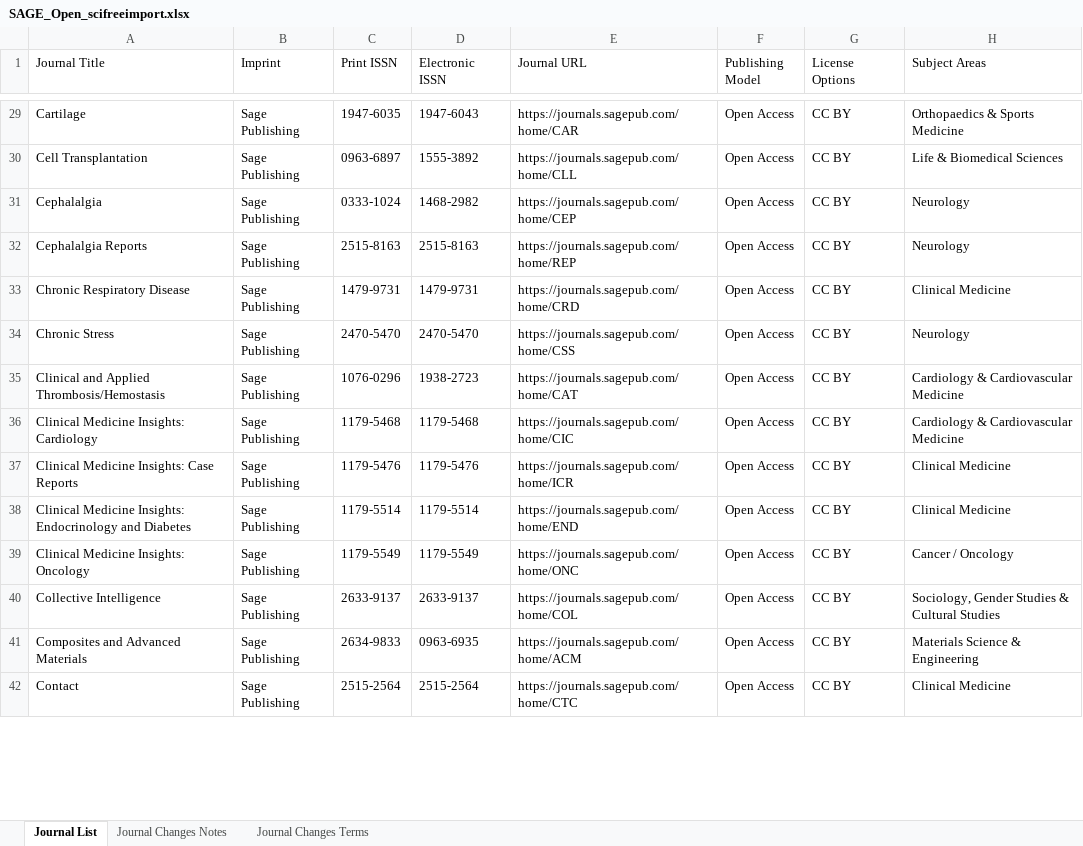
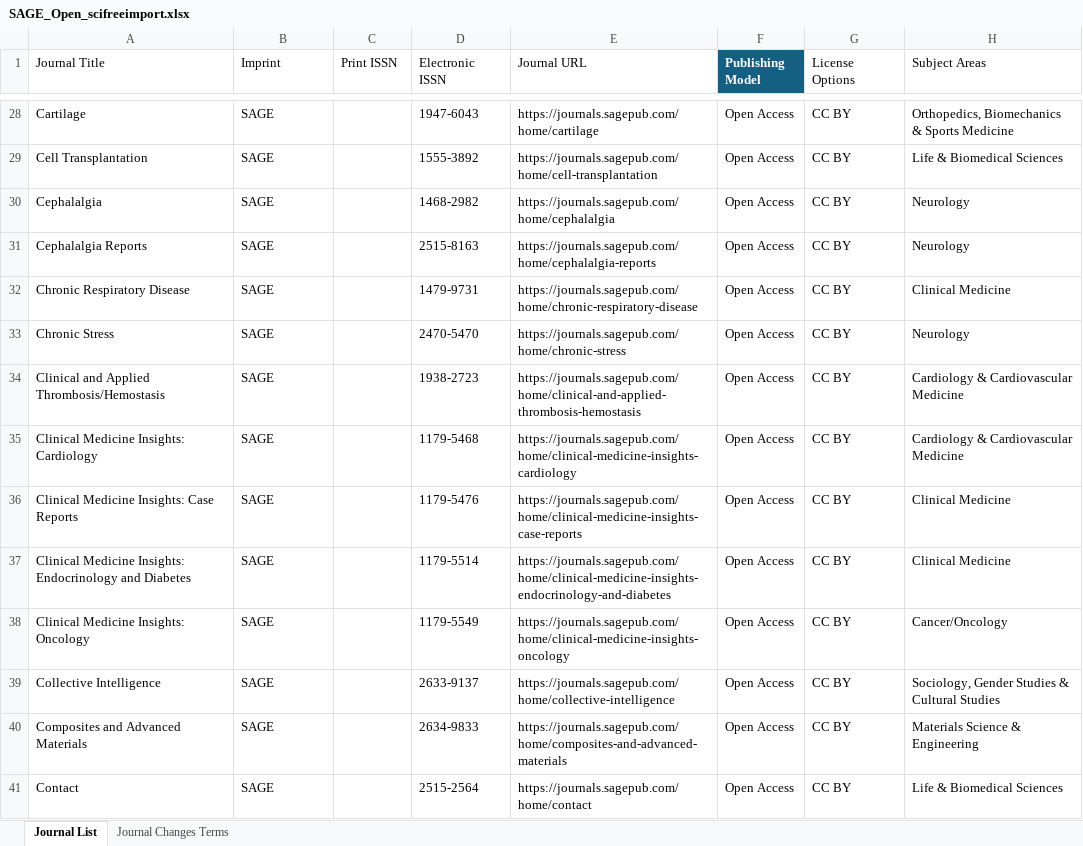
Before and after one commit to SciFreeOrg/UK-CoP, an Excel workbook: UK_CoP_TitleLists/SAGE_Open_scifreeimport.xlsx, sheet Journal List, drawn as a sheet; only a part is shown, gaps mark what is left out; values as stored, in another font and other column widths than the file's, no borders; table styles not drawn; addresses are those after the commit; the diff covers the shown part only; the diff names each change by its address in the sheet, - before the commit and + after, or states it on an @@ line.

Commit message:
SAGE_Open_scifreeimport 270426

```diff
--- a/UK_CoP_TitleLists/SAGE_Open_scifreeimport.xlsx (sheet Journal List)
+++ b/UK_CoP_TitleLists/SAGE_Open_scifreeimport.xlsx (sheet Journal List)
-sheet tab: Journal Changes Notes
@@ F1 fill: none → #156082, bold: off → on, text colour: black → #FFFFFF @@
-B28:B41 (Imprint): Sage Publishing
+B28:B41 (Imprint): SAGE
-C28 (Print ISSN): 1947-6035
+C28 (Print ISSN): (empty)
-E28 (Journal URL): https://journals.sagepub.com/home/CAR
+E28 (Journal URL): https://journals.sagepub.com/home/cartilage
-H28 (Subject Areas): Orthopaedics & Sports Medicine
+H28 (Subject Areas): Orthopedics, Biomechanics & Sports Medicine
-C29 (Print ISSN): 0963-6897
+C29 (Print ISSN): (empty)
-E29 (Journal URL): https://journals.sagepub.com/home/CLL
+E29 (Journal URL): https://journals.sagepub.com/home/cell-transplantation
-C30 (Print ISSN): 0333-1024
+C30 (Print ISSN): (empty)
-E30 (Journal URL): https://journals.sagepub.com/home/CEP
+E30 (Journal URL): https://journals.sagepub.com/home/cephalalgia
-C31 (Print ISSN): 2515-8163
+C31 (Print ISSN): (empty)
-E31 (Journal URL): https://journals.sagepub.com/home/REP
+E31 (Journal URL): https://journals.sagepub.com/home/cephalalgia-reports
-C32 (Print ISSN): 1479-9731
+C32 (Print ISSN): (empty)
-E32 (Journal URL): https://journals.sagepub.com/home/CRD
+E32 (Journal URL): https://journals.sagepub.com/home/chronic-respiratory-disease
-C33 (Print ISSN): 2470-5470
+C33 (Print ISSN): (empty)
-E33 (Journal URL): https://journals.sagepub.com/home/CSS
+E33 (Journal URL): https://journals.sagepub.com/home/chronic-stress
-C34 (Print ISSN): 1076-0296
+C34 (Print ISSN): (empty)
-E34 (Journal URL): https://journals.sagepub.com/home/CAT
+E34 (Journal URL): https://journals.sagepub.com/home/clinical-and-applied-thrombosis-hemostasis
-C35 (Print ISSN): 1179-5468
+C35 (Print ISSN): (empty)
-E35 (Journal URL): https://journals.sagepub.com/home/CIC
+E35 (Journal URL): https://journals.sagepub.com/home/clinical-medicine-insights-cardiology
-C36 (Print ISSN): 1179-5476
+C36 (Print ISSN): (empty)
-E36 (Journal URL): https://journals.sagepub.com/home/ICR
+E36 (Journal URL): https://journals.sagepub.com/home/clinical-medicine-insights-case-reports
-C37 (Print ISSN): 1179-5514
+C37 (Print ISSN): (empty)
-E37 (Journal URL): https://journals.sagepub.com/home/END
+E37 (Journal URL): https://journals.sagepub.com/home/clinical-medicine-insights-endocrinology-and-diabetes
-C38 (Print ISSN): 1179-5549
+C38 (Print ISSN): (empty)
-E38 (Journal URL): https://journals.sagepub.com/home/ONC
+E38 (Journal URL): https://journals.sagepub.com/home/clinical-medicine-insights-oncology
-H38 (Subject Areas): Cancer / Oncology
+H38 (Subject Areas): Cancer/Oncology
-C39 (Print ISSN): 2633-9137
+C39 (Print ISSN): (empty)
-E39 (Journal URL): https://journals.sagepub.com/home/COL
+E39 (Journal URL): https://journals.sagepub.com/home/collective-intelligence
-C40 (Print ISSN): 2634-9833
+C40 (Print ISSN): (empty)
-D40 (Electronic ISSN): 0963-6935
+D40 (Electronic ISSN): 2634-9833
-E40 (Journal URL): https://journals.sagepub.com/home/ACM
+E40 (Journal URL): https://journals.sagepub.com/home/composites-and-advanced-materials
-C41 (Print ISSN): 2515-2564
+C41 (Print ISSN): (empty)
-E41 (Journal URL): https://journals.sagepub.com/home/CTC
+E41 (Journal URL): https://journals.sagepub.com/home/contact
-H41 (Subject Areas): Clinical Medicine
+H41 (Subject Areas): Life & Biomedical Sciences
```
Also changed, not shown: 5 added rows, 16 removed rows and 458 edited cells elsewhere in this sheet.
